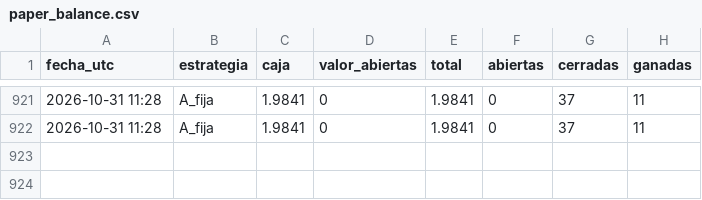
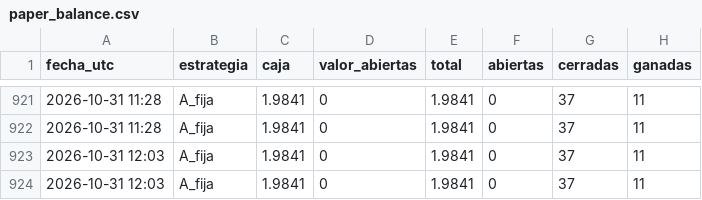
Before and after one commit to romeroyair9977-design/memecoins, a CSV file: data/paper_balance.csv, drawn as a sheet; only a part is shown, gaps mark what is left out; the diff names each change by its address in the sheet, - before the commit and + after, or states it on an @@ line.

```diff
--- a/data/paper_balance.csv
+++ b/data/paper_balance.csv
+row 923: 2026-10-31 12:03 | A_fija | 1.9841 | 0 | 1.9841 | 0 | 37 | 11
+row 924: 2026-10-31 12:03 | A_fija | 1.9841 | 0 | 1.9841 | 0 | 37 | 11
```
Also changed, not shown: 1 other file.
